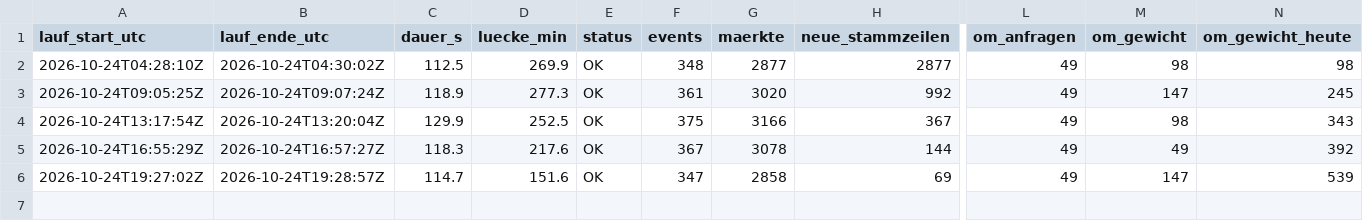
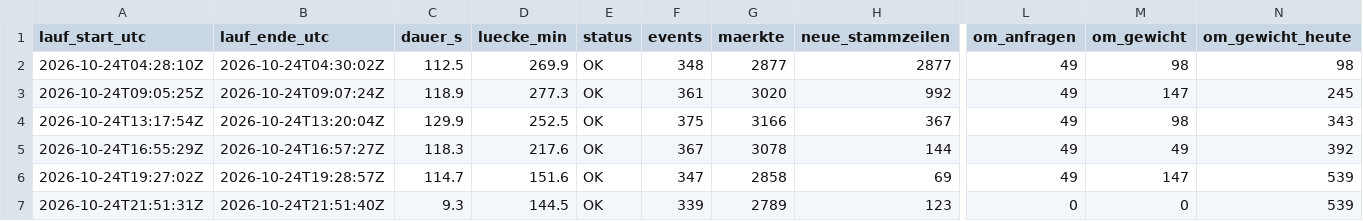
Before and after one commit to Jubosaurus/polymarket-wetterbot, a CSV file: daten/2026-10-24/laufzeit.csv, drawn as a sheet; only a part is shown, gaps mark what is left out; rows hold the shown columns only; the diff names each change by its address in the sheet, - before the commit and + after, or states it on an @@ line.

```diff
--- a/daten/2026-10-24/laufzeit.csv
+++ b/daten/2026-10-24/laufzeit.csv
+row 7: 2026-10-24T21:51:31Z | 2026-10-24T21:51:40Z | 9.3 | 144.5 | OK | 339 | 2789 | 123 | 0 | 0 | 539
```
Also changed, not shown: 3 other files.
